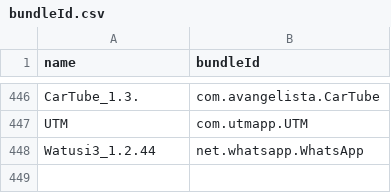
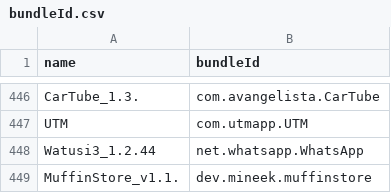
Before and after one commit to Neoncat-OG/TrollStore-IPAs, a CSV file: bundleId.csv, drawn as a sheet; only a part is shown, gaps mark what is left out.

```diff
--- a/bundleId.csv
+++ b/bundleId.csv
@@ -448 +448,2 @@ UTM,com.utmapp.UTM
 Watusi3_1.2.44,net.whatsapp.WhatsApp
+MuffinStore_v1.1.,dev.mineek.muffinstore
```
Also changed, not shown: 2 other files.
